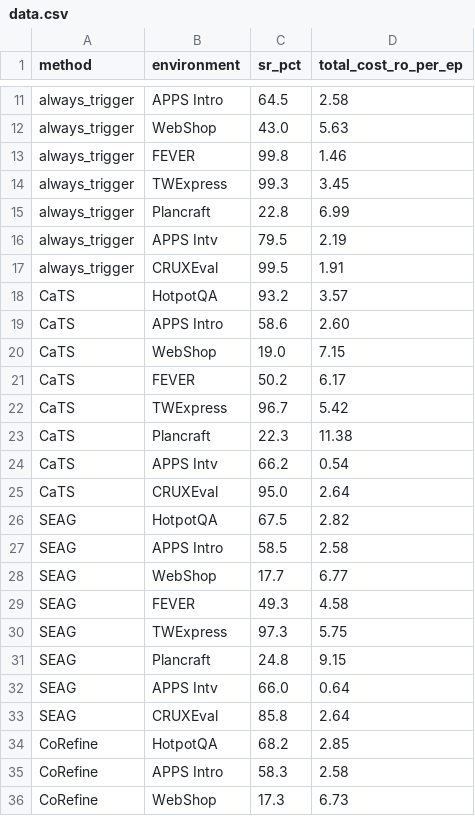
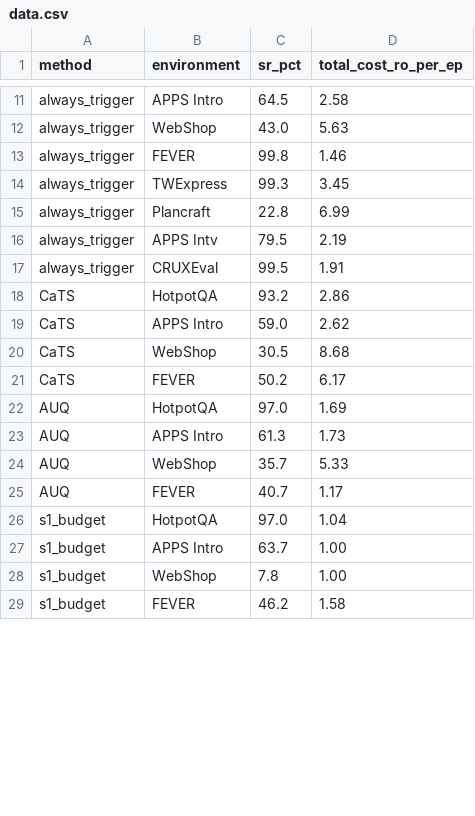
Before and after one commit to zimiingli/planning, a CSV file: experiment/tab_main_results/data.csv, drawn as a sheet; only a part is shown, gaps mark what is left out; the shorter side is filled out with more unchanged rows; the diff covers the shown part only.

Commit message:
update

```diff
--- a/experiment/tab_main_results/data.csv
+++ b/experiment/tab_main_results/data.csv
@@ -17,20 +17,5 @@ always_trigger,APPS Intv,79.5,2.19
 always_trigger,CRUXEval,99.5,1.91
-CaTS,HotpotQA,93.2,3.57
-CaTS,APPS Intro,58.6,2.60
-CaTS,WebShop,19.0,7.15
+CaTS,HotpotQA,93.2,2.86
+CaTS,APPS Intro,59.0,2.62
+CaTS,WebShop,30.5,8.68
 CaTS,FEVER,50.2,6.17
-CaTS,TWExpress,96.7,5.42
-CaTS,Plancraft,22.3,11.38
-CaTS,APPS Intv,66.2,0.54
-CaTS,CRUXEval,95.0,2.64
-SEAG,HotpotQA,67.5,2.82
-SEAG,APPS Intro,58.5,2.58
-SEAG,WebShop,17.7,6.77
-SEAG,FEVER,49.3,4.58
-SEAG,TWExpress,97.3,5.75
-SEAG,Plancraft,24.8,9.15
-SEAG,APPS Intv,66.0,0.64
-SEAG,CRUXEval,85.8,2.64
-CoRefine,HotpotQA,68.2,2.85
-CoRefine,APPS Intro,58.3,2.58
-CoRefine,WebShop,17.3,6.73
```
Also changed, not shown: 12 added rows, 4 removed rows, 13 moved rows and 5 edited cells elsewhere in this file.
